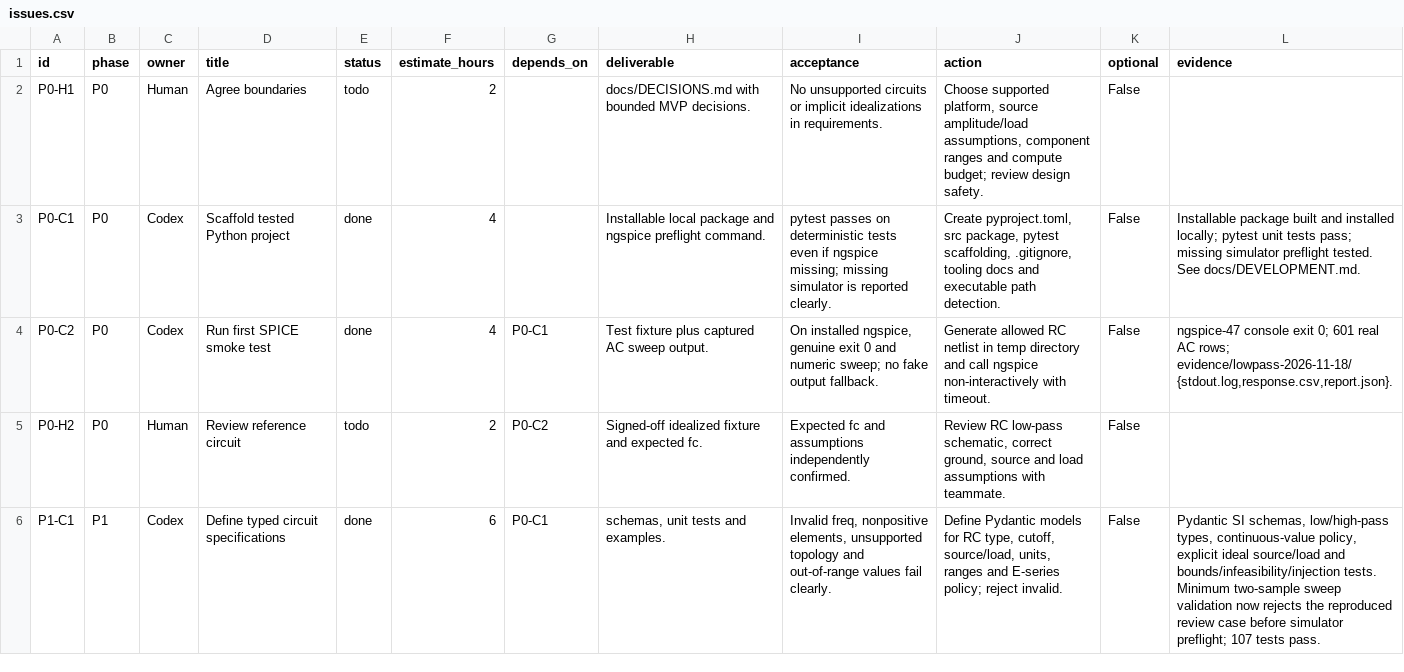
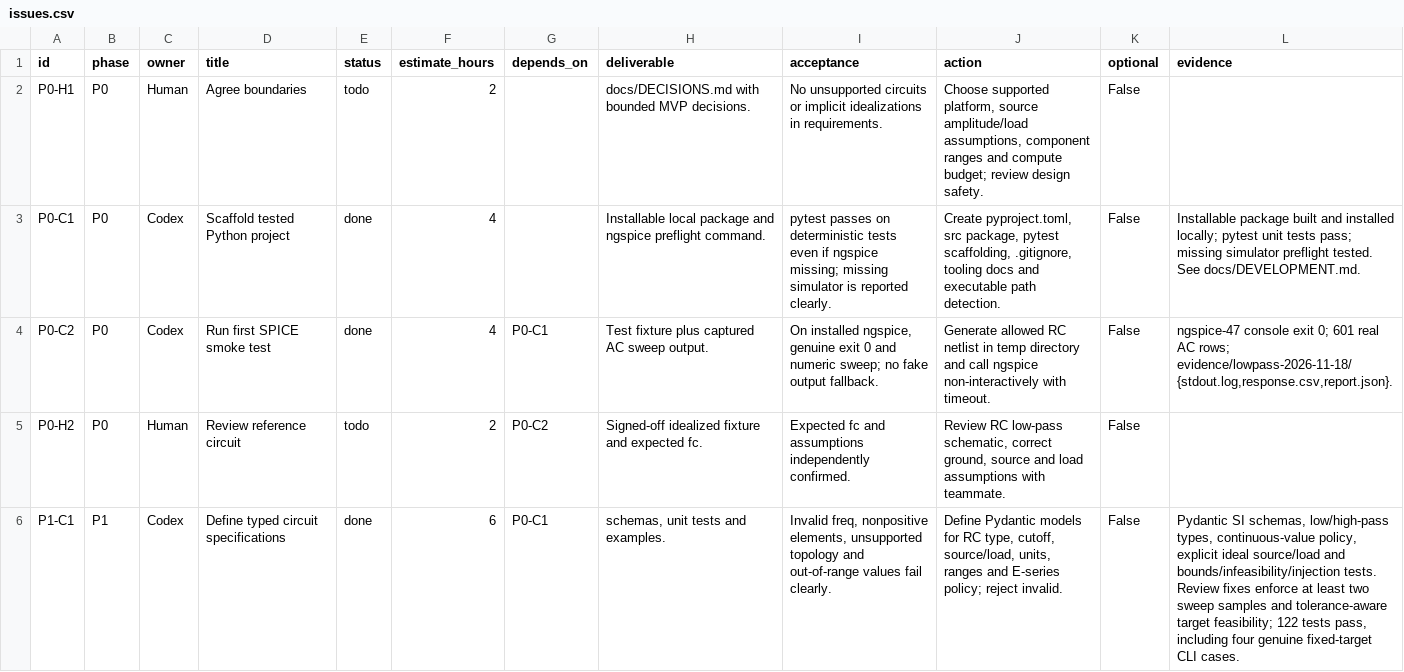
Before and after one commit to Omidf28/CircuForge, a CSV file: planning/issues.csv, drawn as a sheet; only a part is shown; the diff covers the shown part only; the diff names each change by its address in the sheet, - before the commit and + after, or states it on an @@ line.

Commit message:
P1: honor target tolerance when validating RC feasibility

```diff
--- a/planning/issues.csv
+++ b/planning/issues.csv
-L6 (evidence): …bounds/infeasibility/injection tests. Minimum two-sample sweep validation now rejects the reproduced review case before simulator preflight; 107 tests pass.
+L6 (evidence): …bounds/infeasibility/injection tests. Review fixes enforce at least two sweep samples and tolerance-aware target feasibility; 122 tests pass, including four genuine fixed-target CLI cases.
```
Also changed, not shown: 1 edited cell elsewhere in this file, 13 other files.
